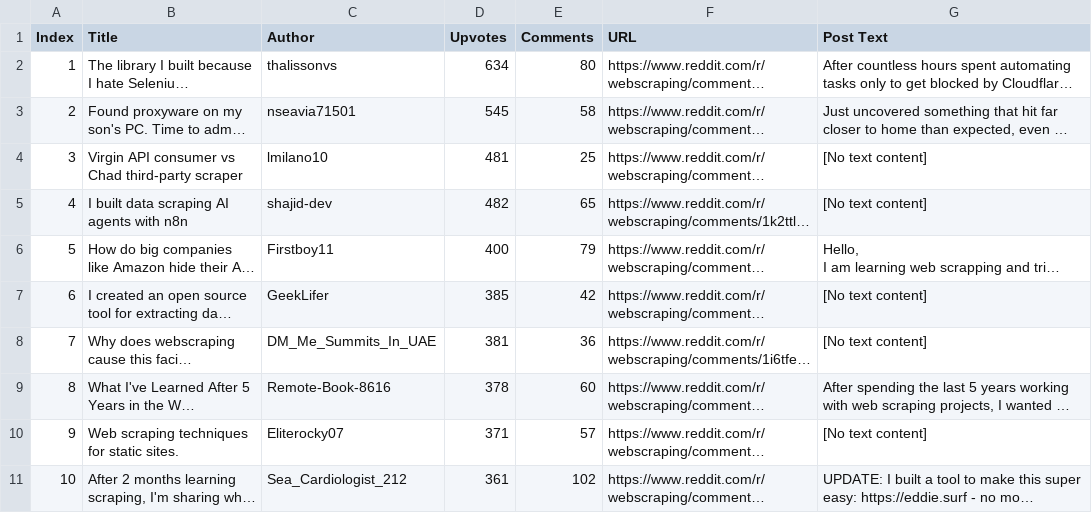
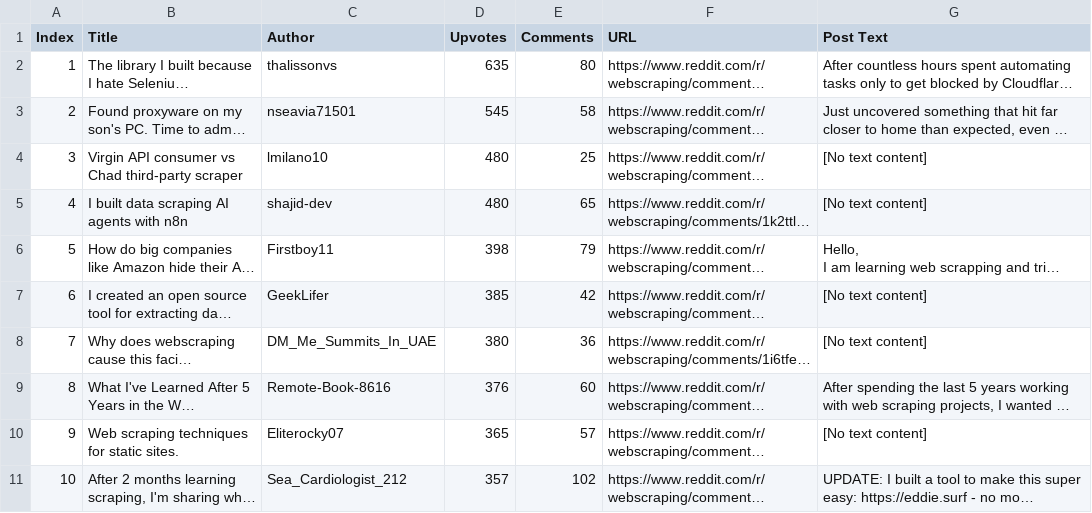
Before and after one commit to jessp60/ParallelProcessing, a CSV file: forking_webscraping_top_posts.csv, drawn as a sheet; long unchanged cells end in …; the diff names each change by its address in the sheet, - before the commit and + after, or states it on an @@ line.

```diff
--- a/forking_webscraping_top_posts.csv
+++ b/forking_webscraping_top_posts.csv
-D2 (Upvotes): 634
+D2 (Upvotes): 635
-D4 (Upvotes): 481
+D4 (Upvotes): 480
-D5 (Upvotes): 482
+D5 (Upvotes): 480
-D6 (Upvotes): 400
+D6 (Upvotes): 398
-D8 (Upvotes): 381
+D8 (Upvotes): 380
-D9 (Upvotes): 378
+D9 (Upvotes): 376
-D10 (Upvotes): 371
+D10 (Upvotes): 365
-D11 (Upvotes): 361
+D11 (Upvotes): 357
```
Also changed, not shown: baseline_datascience_top_posts.csv, baseline_learnpython_top_posts.csv, 9 other files.
